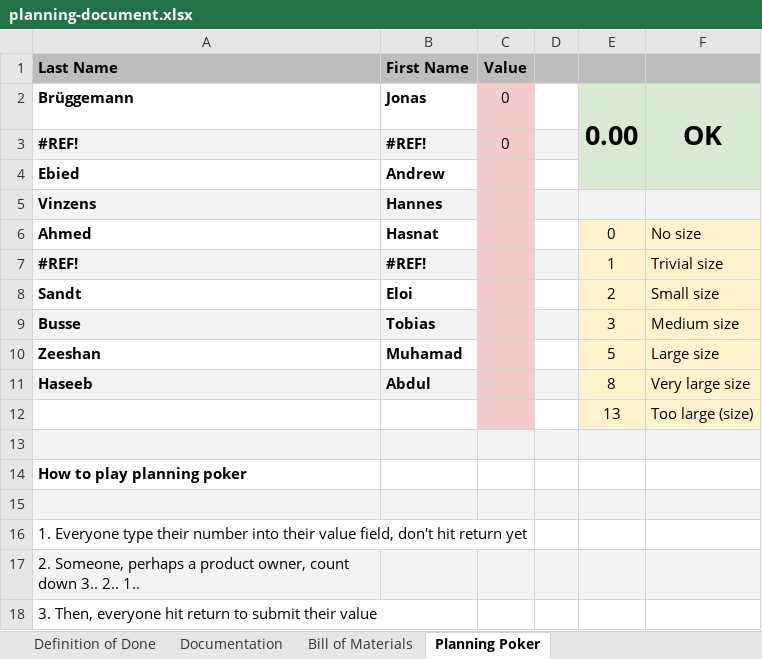
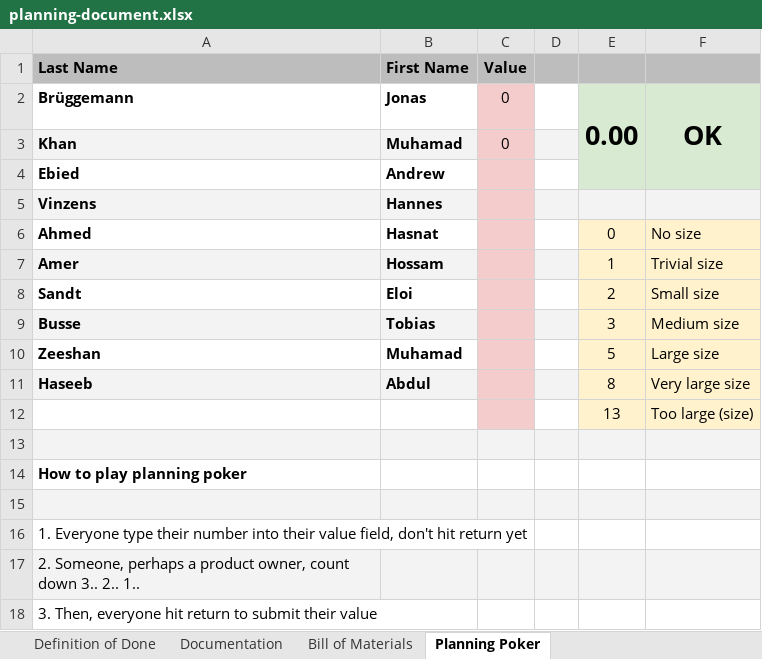
Before and after one commit to amosproj/amos2026ss03-ailixir-intelligence, an Excel workbook: Deliverables/sprint-03/planning-document.xlsx, sheet Planning Poker, drawn as a sheet; values as stored, in another font and other column widths than the file's, no borders; charts and pictures not drawn; removed rows and columns are numbered as before the commit, all else as after; the diff names each change by its address in the sheet, - before the commit and + after, or states it on an @@ line.

```diff
--- a/Deliverables/sprint-03/planning-document.xlsx (sheet Planning Poker)
+++ b/Deliverables/sprint-03/planning-document.xlsx (sheet Planning Poker)
-row 3: #REF! | #REF! | 0
+row 3: Khan | Muhamad | 0
-A7 (Last Name): #REF!
+A7 (Last Name): Amer
-B7 (First Name): #REF!
+B7 (First Name): Hossam
```
Also changed, not shown: sheet Bill of Materials, 1 other file.
